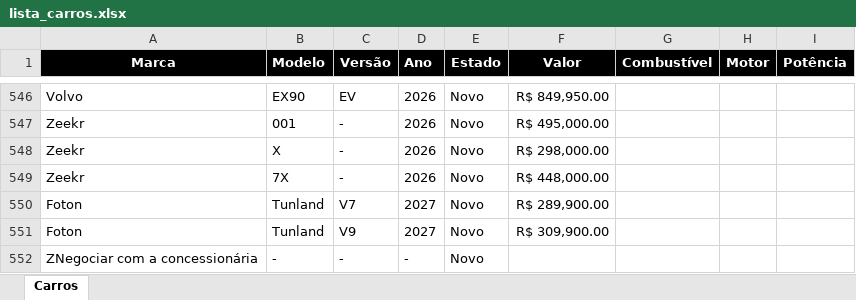
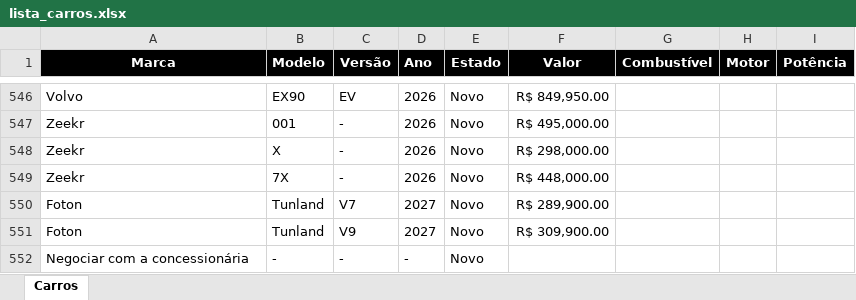
Before and after one commit to admphd/simulador-financiamento-carro, an Excel workbook: lista_carros.xlsx, sheet Carros, drawn as a sheet; only a part is shown, gaps mark what is left out; values as stored, in another font and other column widths than the file's, no borders; the diff names each change by its address in the sheet, - before the commit and + after, or states it on an @@ line.

Commit message:
Add files via upload

```diff
--- a/lista_carros.xlsx (sheet Carros)
+++ b/lista_carros.xlsx (sheet Carros)
-A552 (Marca): ZNegociar com a concessionária
+A552 (Marca): Negociar com a concessionária
```
